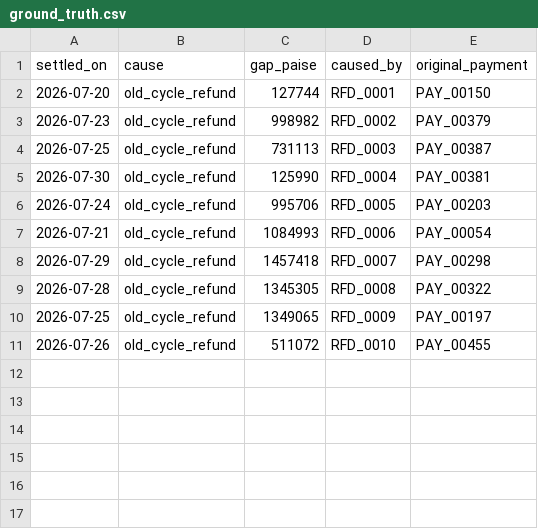
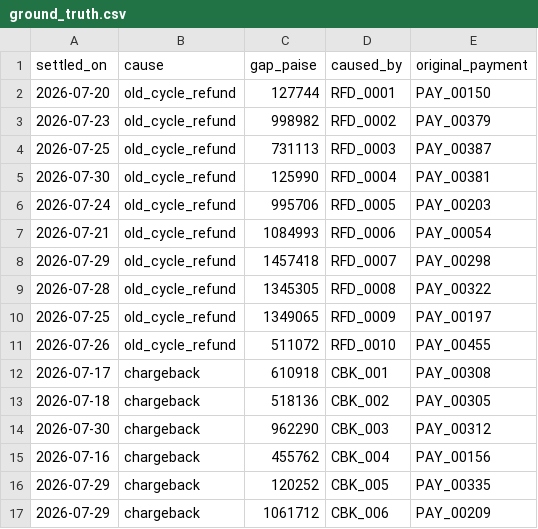
Before and after one commit to Zummy09/RazorpayBuildathon, a CSV file: data/ground_truth.csv, drawn as a sheet; the diff names each change by its address in the sheet, - before the commit and + after, or states it on an @@ line.

```diff
--- a/data/ground_truth.csv
+++ b/data/ground_truth.csv
+row 12: 2026-07-17 | chargeback | 610918 | CBK_001 | PAY_00308
+row 13: 2026-07-18 | chargeback | 518136 | CBK_002 | PAY_00305
+row 14: 2026-07-30 | chargeback | 962290 | CBK_003 | PAY_00312
+row 15: 2026-07-16 | chargeback | 455762 | CBK_004 | PAY_00156
+row 16: 2026-07-29 | chargeback | 120252 | CBK_005 | PAY_00335
+row 17: 2026-07-29 | chargeback | 1061712 | CBK_006 | PAY_00209
```
Also changed, not shown: data/settlements.csv, 6 other files.
